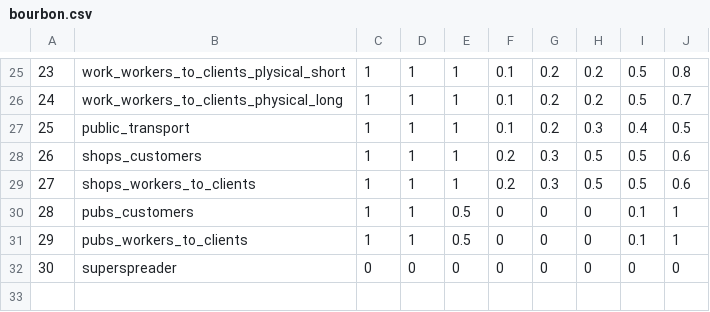
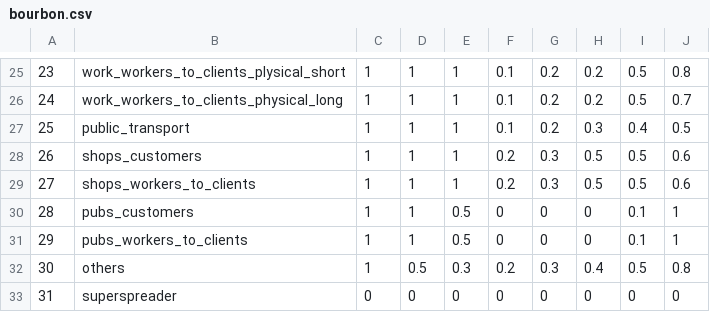
Before and after one commit to mvidner/model-m, a CSV file: data/policy_params/bourbon.csv, drawn as a sheet; only a part is shown, gaps mark what is left out; addresses are those after the commit; the diff names each change by its address in the sheet, - before the commit and + after, or states it on an @@ line.

Commit message:
others

```diff
--- a/data/policy_params/bourbon.csv
+++ b/data/policy_params/bourbon.csv
+row 32: 30 | others | 1 | 0.5 | 0.3 | 0.2 | 0.3 | 0.4 | 0.5 | 0.8
@@ column A renumbered from row 33 down @@
```
